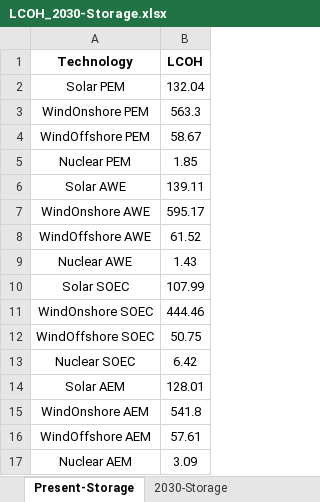
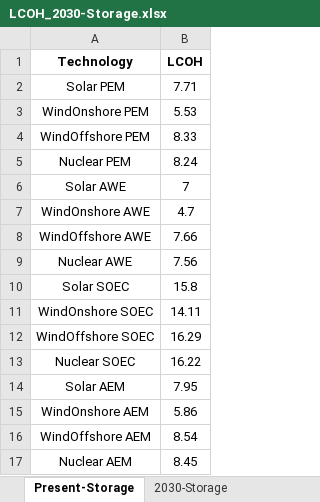
Before and after one commit to BrenoPimentel/LCOH, an Excel workbook: excel_file/LCOH_2030-Storage.xlsx, sheet Present-Storage, drawn as a sheet; values as stored, in another font and other column widths than the file's, no borders; the diff names each change by its address in the sheet, - before the commit and + after, or states it on an @@ line.

Commit message:
Variables representing conservative present scenario have been inserted. However, it still need to consider capacity factor for renewable sourcers. The selected capacity factors were only choosen to analyze the code behavior

```diff
--- a/excel_file/LCOH_2030-Storage.xlsx (sheet Present-Storage)
+++ b/excel_file/LCOH_2030-Storage.xlsx (sheet Present-Storage)
-B2 (LCOH): 132.04
+B2 (LCOH): 7.71
-B3 (LCOH): 563.3
+B3 (LCOH): 5.53
-B4 (LCOH): 58.67
+B4 (LCOH): 8.33
-B5 (LCOH): 1.85
+B5 (LCOH): 8.24
-B6 (LCOH): 139.11
+B6 (LCOH): 7
-B7 (LCOH): 595.17
+B7 (LCOH): 4.7
-B8 (LCOH): 61.52
+B8 (LCOH): 7.66
-B9 (LCOH): 1.43
+B9 (LCOH): 7.56
-B10 (LCOH): 107.99
+B10 (LCOH): 15.8
-B11 (LCOH): 444.46
+B11 (LCOH): 14.11
-B12 (LCOH): 50.75
+B12 (LCOH): 16.29
-B13 (LCOH): 6.42
+B13 (LCOH): 16.22
-B14 (LCOH): 128.01
+B14 (LCOH): 7.95
-B15 (LCOH): 541.8
+B15 (LCOH): 5.86
-B16 (LCOH): 57.61
+B16 (LCOH): 8.54
-B17 (LCOH): 3.09
+B17 (LCOH): 8.45
```
Also changed, not shown: sheet 2030-Storage, sheet 2050-Storage, excel_file/LCOH_2050-Storage.xlsx, excel_file/LCOH_Present-Storage.xlsx, 14 other files.
